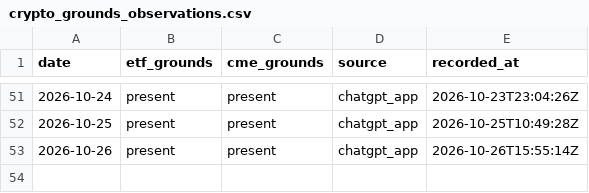
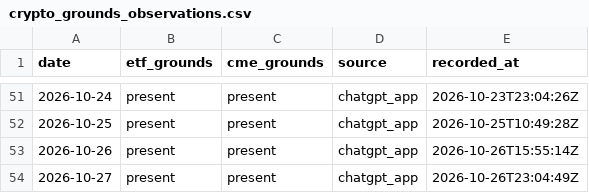
Before and after one commit to Tadaim2tk/tactical-swing-os, a CSV file: data/crypto_grounds_observations.csv, drawn as a sheet; only a part is shown, gaps mark what is left out.

```diff
--- a/data/crypto_grounds_observations.csv
+++ b/data/crypto_grounds_observations.csv
@@ -53 +53,2 @@ date,etf_grounds,cme_grounds,source,recorded_at
 2026-10-26,present,present,chatgpt_app,2026-10-26T15:55:14Z
+2026-10-27,present,present,chatgpt_app,2026-10-26T23:04:49Z
```
Also changed, not shown: data/expected_r_basis.csv, data/leader_observations.csv, 3 other files.
